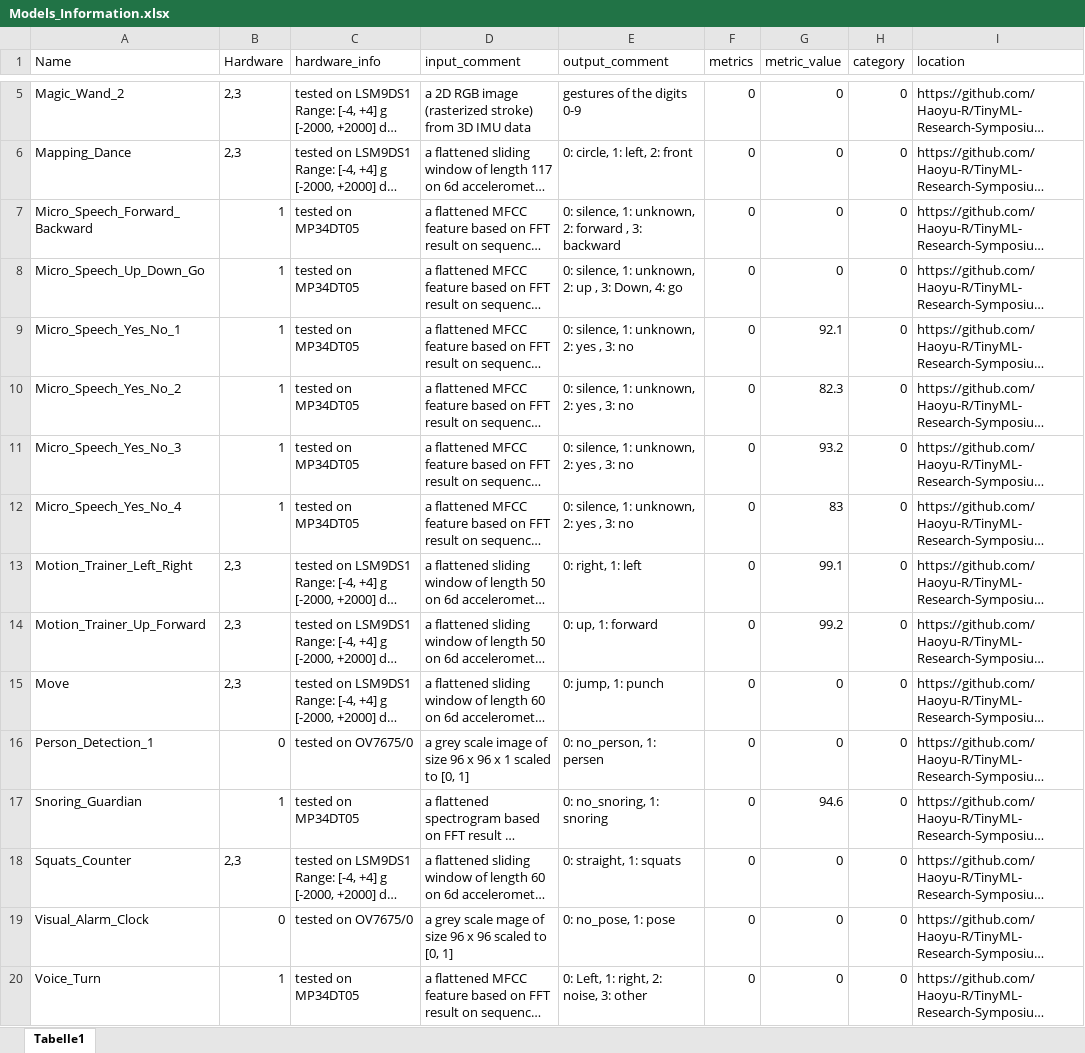
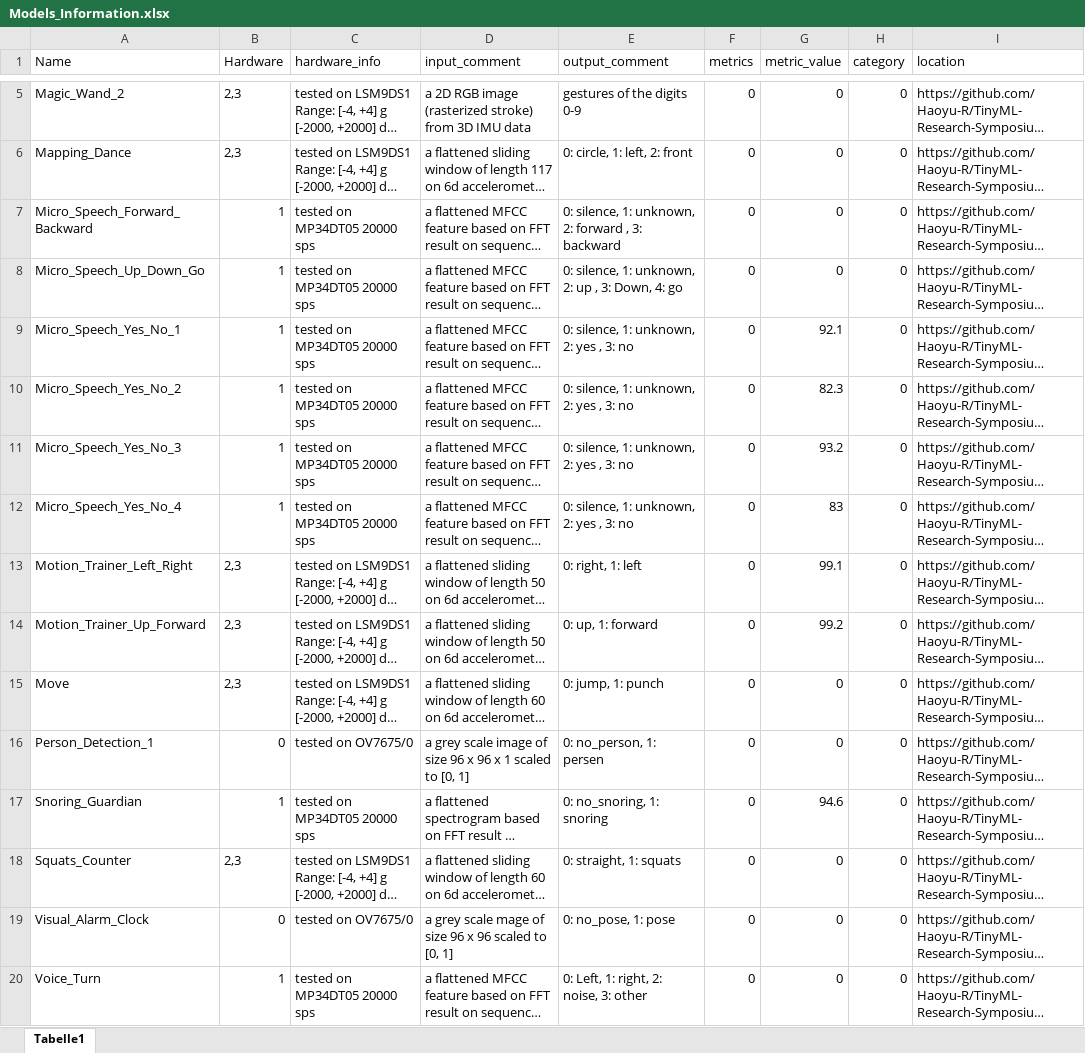
Before and after one commit to Haoyu-R/How-to-Manage-TinyML-at-Scale, an Excel workbook: Models_Information.xlsx, sheet Tabelle1, drawn as a sheet; only a part is shown, gaps mark what is left out; long unchanged cells end in …; values as stored, in another font and other column widths than the file's, no borders; table styles not drawn; the diff names each change by its address in the sheet, - before the commit and + after, or states it on an @@ line.

```diff
--- a/Models_Information.xlsx (sheet Tabelle1)
+++ b/Models_Information.xlsx (sheet Tabelle1)
-C7:C12 (hardware_info): tested on MP34DT05
+C7:C12 (hardware_info): tested on MP34DT05 20000 sps
-C17 (hardware_info): tested on MP34DT05
+C17 (hardware_info): tested on MP34DT05 20000 sps
-C20 (hardware_info): tested on MP34DT05
+C20 (hardware_info): tested on MP34DT05 20000 sps
```
Also changed, not shown: 9 other files.
